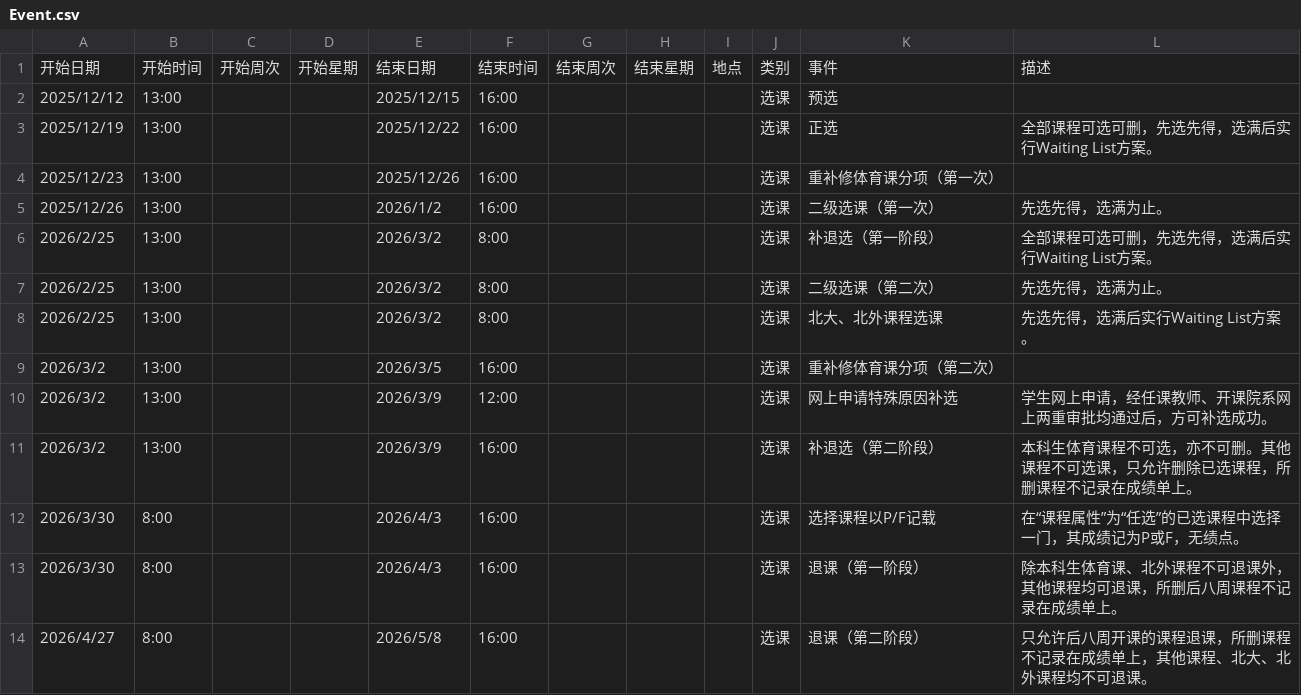
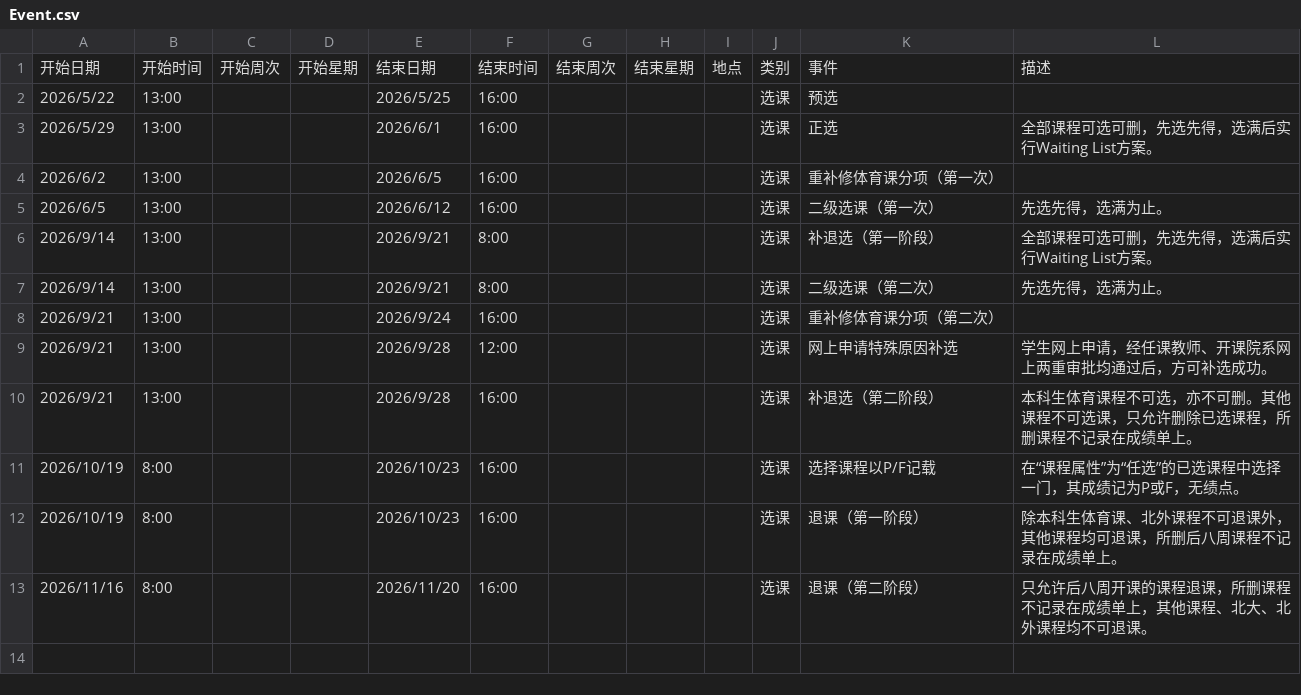
Before and after one commit to THUDEPN31/THUDEPN31.github.io, a CSV file: INDEX/schedule/Event.csv, drawn as a sheet.

```diff
--- a/INDEX/schedule/Event.csv
+++ b/INDEX/schedule/Event.csv
@@ -1,14 +1,13 @@
 开始日期,开始时间,开始周次,开始星期,结束日期,结束时间,结束周次,结束星期,地点,类别,事件,描述
-2025/12/12,13:00,,,2025/12/15,16:00,,,,选课,预选,
-2025/12/19,13:00,,,2025/12/22,16:00,,,,选课,正选,全部课程可选可删，先选先得，选满后实行Waiting List方案。
-2025/12/23,13:00,,,2025/12/26,16:00,,,,选课,重补修体育课分项（第一次）,
-2025/12/26,13:00,,,2026/1/2,16:00,,,,选课,二级选课（第一次）,先选先得，选满为止。
-2026/2/25,13:00,,,2026/3/2,8:00,,,,选课,补退选（第一阶段）,全部课程可选可删，先选先得，选满后实行Waiting List方案。
-2026/2/25,13:00,,,2026/3/2,8:00,,,,选课,二级选课（第二次）,先选先得，选满为止。
-2026/2/25,13:00,,,2026/3/2,8:00,,,,选课,北大、北外课程选课,先选先得，选满后实行Waiting List方案。
-2026/3/2,13:00,,,2026/3/5,16:00,,,,选课,重补修体育课分项（第二次）,
-2026/3/2,13:00,,,2026/3/9,12:00,,,,选课,网上申请特殊原因补选,学生网上申请，经任课教师、开课院系网上两重审批均通过后，方可补选成功。
-2026/3/2,13:00,,,2026/3/9,16:00,,,,选课,补退选（第二阶段）,本科生体育课程不可选，亦不可删。其他课程不可选课，只允许删除已选课程，所删课程不记录在成绩单上。
-2026/3/30,8:00,,,2026/4/3,16:00,,,,选课,选择课程以P/F记载,在“课程属性”为“任选”的已选课程中选择一门，其成绩记为P或F，无绩点。
-2026/3/30,8:00,,,2026/4/3,16:00,,,,选课,退课（第一阶段）,除本科生体育课、北外课程不可退课外，其他课程均可退课，所删后八周课程不记录在成绩单上。
-2026/4/27,8:00,,,2026/5/8,16:00,,,,选课,退课（第二阶段）,只允许后八周开课的课程退课，所删课程不记录在成绩单上，其他课程、北大、北外课程均不可退课。
+2026/5/22,13:00,,,2026/5/25,16:00,,,,选课,预选,
+2026/5/29,13:00,,,2026/6/1,16:00,,,,选课,正选,全部课程可选可删，先选先得，选满后实行Waiting List方案。
+2026/6/2,13:00,,,2026/6/5,16:00,,,,选课,重补修体育课分项（第一次）,
+2026/6/5,13:00,,,2026/6/12,16:00,,,,选课,二级选课（第一次）,先选先得，选满为止。
+2026/9/14,13:00,,,2026/9/21,8:00,,,,选课,补退选（第一阶段）,全部课程可选可删，先选先得，选满后实行Waiting List方案。
+2026/9/14,13:00,,,2026/9/21,8:00,,,,选课,二级选课（第二次）,先选先得，选满为止。
+2026/9/21,13:00,,,2026/9/24,16:00,,,,选课,重补修体育课分项（第二次）,
+2026/9/21,13:00,,,2026/9/28,12:00,,,,选课,网上申请特殊原因补选,学生网上申请，经任课教师、开课院系网上两重审批均通过后，方可补选成功。
+2026/9/21,13:00,,,2026/9/28,16:00,,,,选课,补退选（第二阶段）,本科生体育课程不可选，亦不可删。其他课程不可选课，只允许删除已选课程，所删课程不记录在成绩单上。
+2026/10/19,8:00,,,2026/10/23,16:00,,,,选课,选择课程以P/F记载,在“课程属性”为“任选”的已选课程中选择一门，其成绩记为P或F，无绩点。
+2026/10/19,8:00,,,2026/10/23,16:00,,,,选课,退课（第一阶段）,除本科生体育课、北外课程不可退课外，其他课程均可退课，所删后八周课程不记录在成绩单上。
+2026/11/16,8:00,,,2026/11/20,16:00,,,,选课,退课（第二阶段）,只允许后八周开课的课程退课，所删课程不记录在成绩单上，其他课程、北大、北外课程均不可退课。
```
Also changed, not shown: 2 other files.
